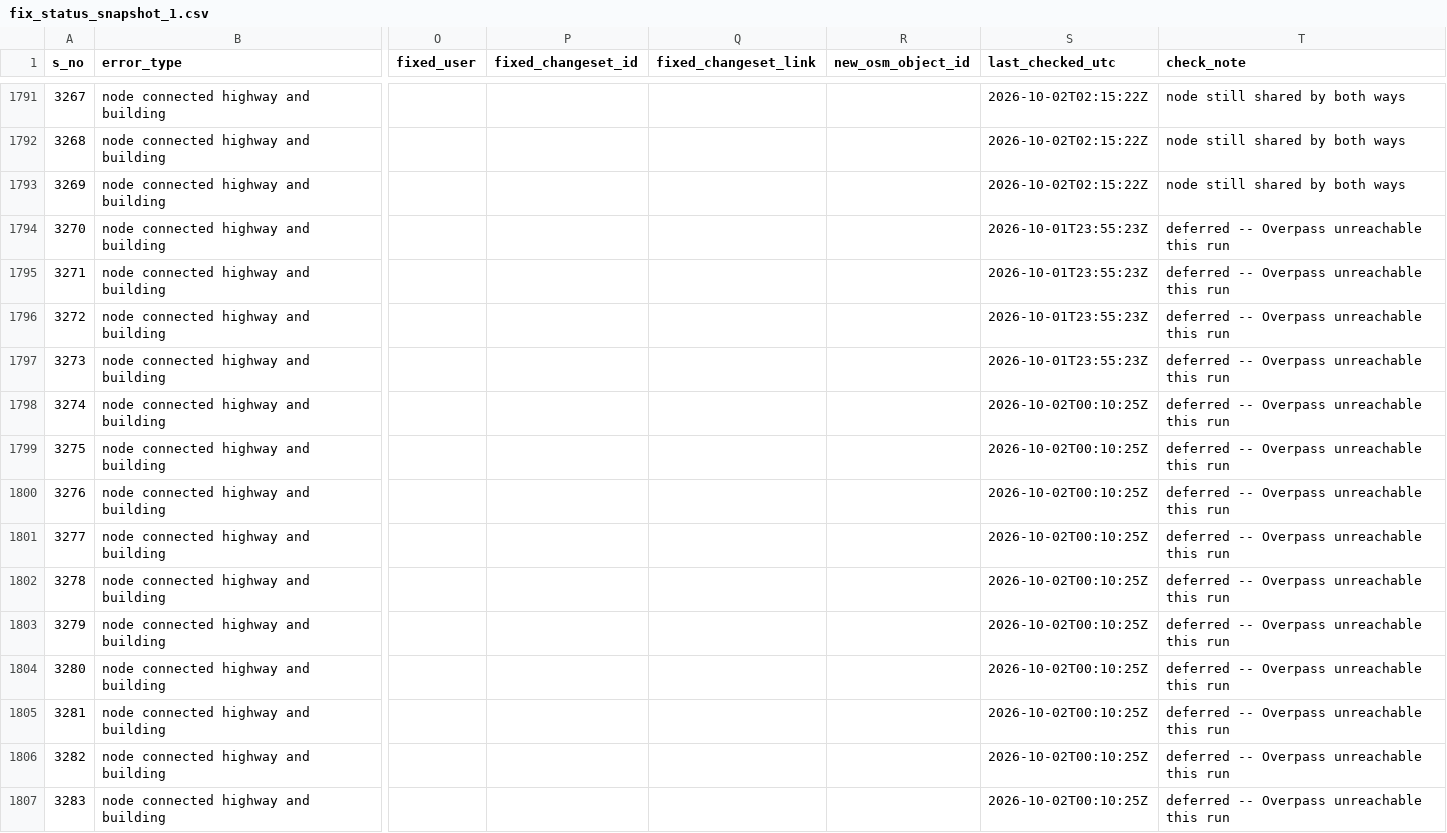
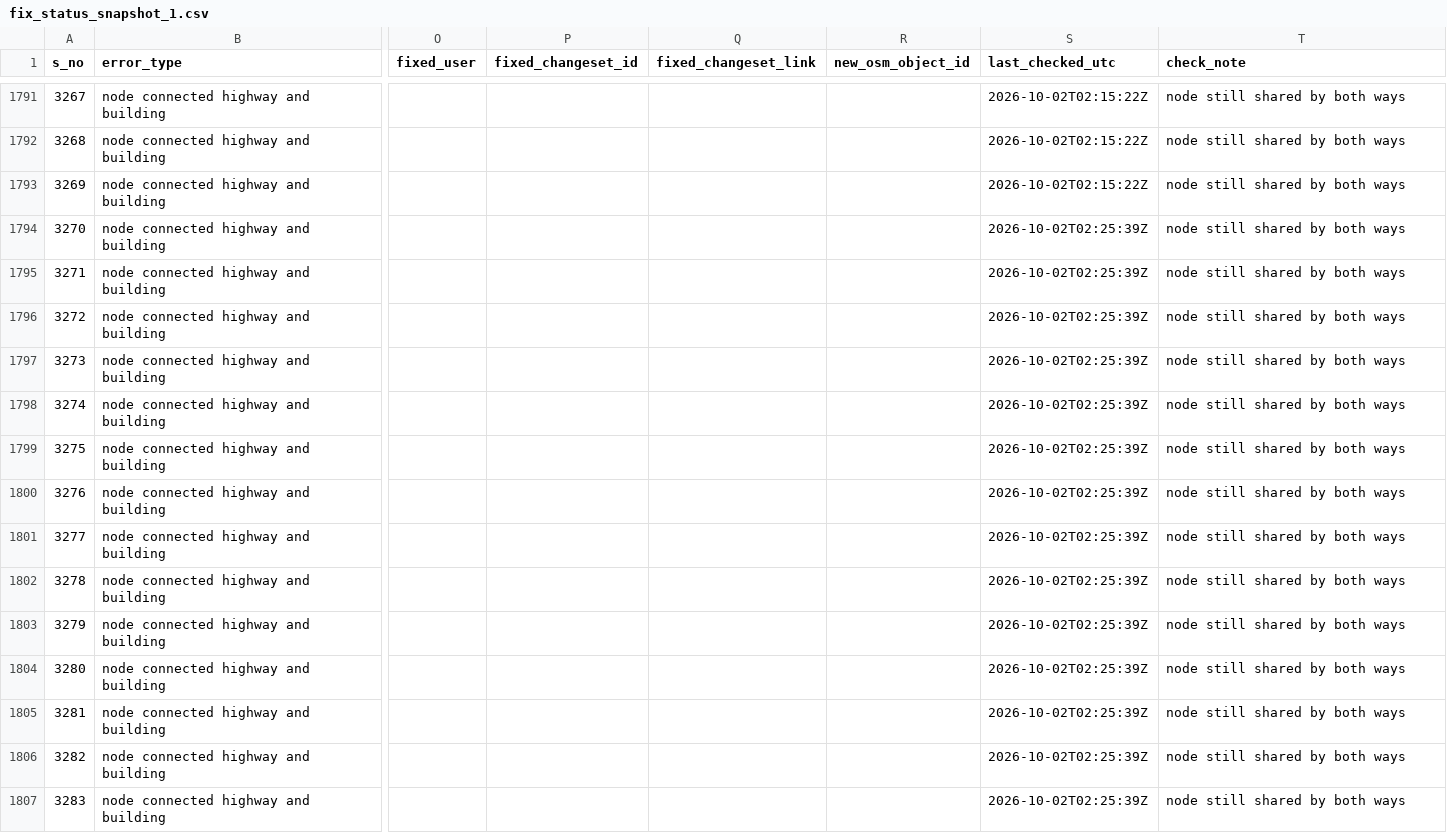
Before and after one commit to KingVik-Planet/OSM_QC_Fix_Tracker.tt_event, a CSV file: data/fix_status_snapshot_1.csv, drawn as a sheet; only a part is shown, gaps mark what is left out; the diff covers the shown part only; the diff names each change by its address in the sheet, - before the commit and + after, or states it on an @@ line.

```diff
--- a/data/fix_status_snapshot_1.csv
+++ b/data/fix_status_snapshot_1.csv
-S1794:S1797 (last_checked_utc): 2026-10-01T23:55:23Z
+S1794:S1797 (last_checked_utc): 2026-10-02T02:25:39Z
-T1794:T1807 (check_note): deferred -- Overpass unreachable this run
+T1794:T1807 (check_note): node still shared by both ways
-S1798:S1807 (last_checked_utc): 2026-10-02T00:10:25Z
+S1798:S1807 (last_checked_utc): 2026-10-02T02:25:39Z
```
Also changed, not shown: 144 edited cells elsewhere in this file.
